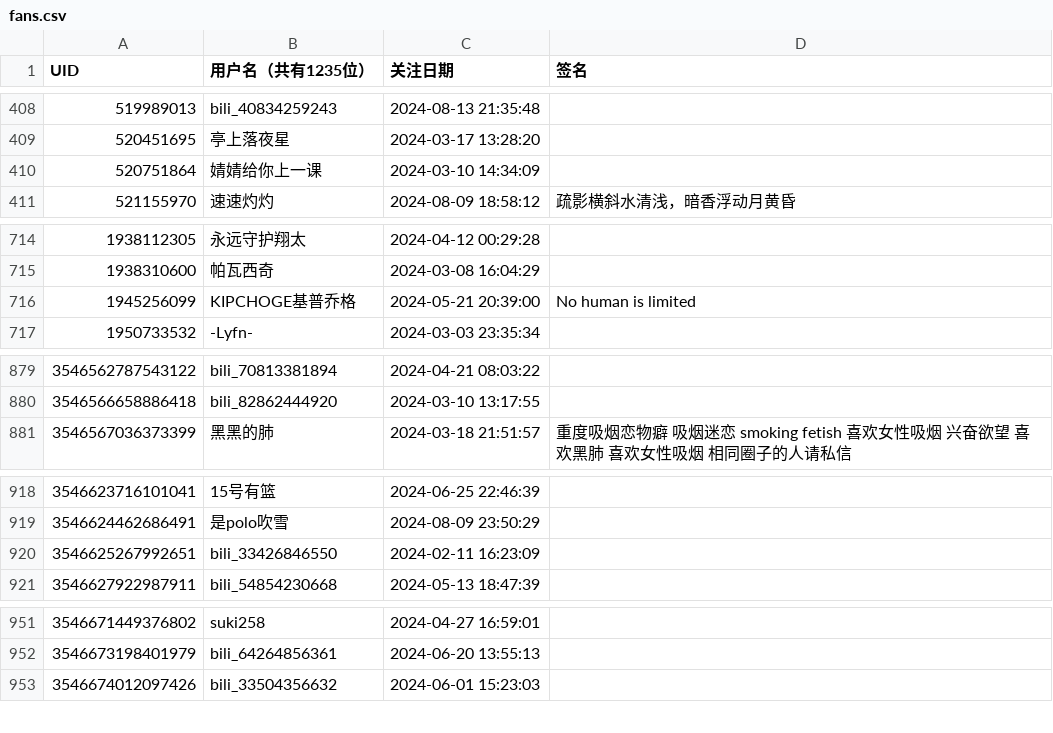
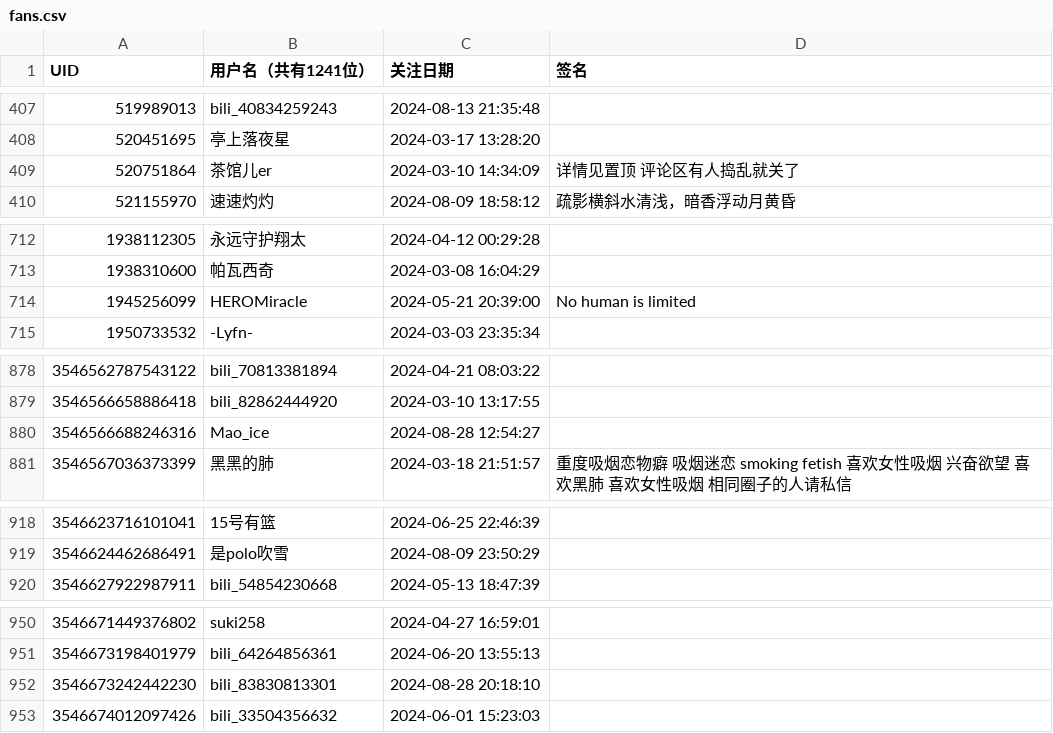
Before and after one commit to RiverChu0/bili_fans, a CSV file: fans.csv, drawn as a sheet; only a part is shown, gaps mark what is left out; the diff covers the shown part only.

```diff
--- a/fans.csv
+++ b/fans.csv
@@ -1 +1 @@
-UID,用户名（共有1235位）,关注日期,签名
+UID,用户名（共有1241位）,关注日期,签名
@@ -409,3 +408,3 @@ UID,用户名（共有1235位）,关注日期,签名
 520451695,亭上落夜星,2024-03-17 13:28:20,
-520751864,婧婧给你上一课,2024-03-10 14:34:09,
+520751864,茶馆儿er,2024-03-10 14:34:09,详情见置顶 评论区有人捣乱就关了
 521155970,速速灼灼,2024-08-09 18:58:12,疏影横斜水清浅，暗香浮动月黄昏
@@ -715,3 +713,3 @@ UID,用户名（共有1235位）,关注日期,签名
 1938310600,帕瓦西奇,2024-03-08 16:04:29,
-1945256099,KIPCHOGE基普乔格,2024-05-21 20:39:00,No human is limited
+1945256099,HEROMiracle,2024-05-21 20:39:00,No human is limited
 1950733532,-Lyfn-,2024-03-03 23:35:34,
@@ -880,2 +879,3 @@ UID,用户名（共有1235位）,关注日期,签名
 3546566658886418,bili_82862444920,2024-03-10 13:17:55,
+3546566688246316,Mao_ice,2024-08-28 12:54:27,
 3546567036373399,黑黑的肺,2024-03-18 21:51:57,重度吸烟恋物癖 吸烟迷恋 smoking fetish 喜欢女性吸烟 兴奋欲望 喜欢黑肺 喜欢女性吸烟 相同圈子的人请私信
@@ -919,3 +919,2 @@ UID,用户名（共有1235位）,关注日期,签名
 3546624462686491,是polo吹雪,2024-08-09 23:50:29,
-3546625267992651,bili_33426846550,2024-02-11 16:23:09,
 3546627922987911,bili_54854230668,2024-05-13 18:47:39,
@@ -952,2 +951,3 @@ UID,用户名（共有1235位）,关注日期,签名
 3546673198401979,bili_64264856361,2024-06-20 13:55:13,
+3546673242442230,bili_83830813301,2024-08-28 20:18:10,
 3546674012097426,bili_33504356632,2024-06-01 15:23:03,
```
Also changed, not shown: 5 added rows, 6 removed rows and 2 edited cells elsewhere in this file.
